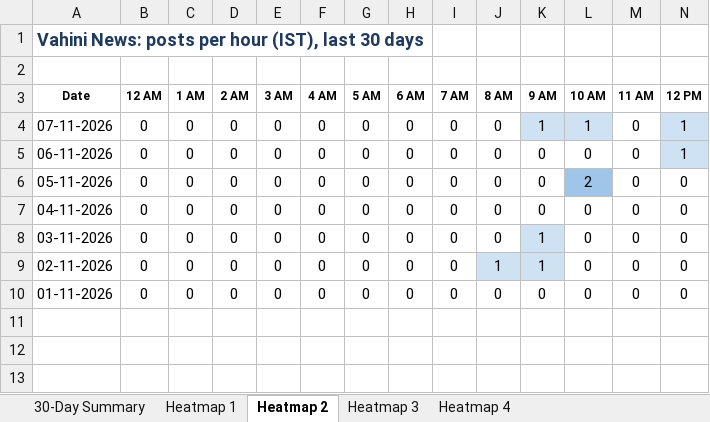
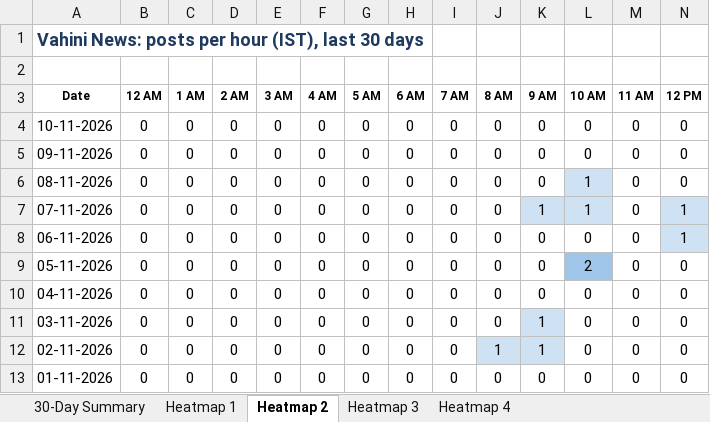
Before and after one commit to sharathchandra652/excel-folders, an Excel workbook: reports/All Channels - Dashboard.xlsx, sheet Heatmap 2, drawn as a sheet; only a part is shown; values as stored, in another font and other column widths than the file's, no borders; rows hold the shown columns only; the diff names each change by its address in the sheet, - before the commit and + after, or states it on an @@ line.

```diff
--- a/reports/All Channels - Dashboard.xlsx (sheet Heatmap 2)
+++ b/reports/All Channels - Dashboard.xlsx (sheet Heatmap 2)
+row 4: 10-11-2026 | 0 | 0 | 0 | 0 | 0 | 0 | 0 | 0 | 0 | 0 | 0 | 0 | 0
+row 5: 09-11-2026 | 0 | 0 | 0 | 0 | 0 | 0 | 0 | 0 | 0 | 0 | 0 | 0 | 0
+row 6: 08-11-2026 | 0 | 0 | 0 | 0 | 0 | 0 | 0 | 0 | 0 | 0 | 1 | 0 | 0
```
Also changed, not shown: sheet Heatmap 3, sheet Heatmap 4, sheet Heatmap 1, sheet 30-Day Summary, daily excels/Engagement - 08-11-2026.xlsx, daily excels/Engagement - 09-11-2026.xlsx, 55 other files.
